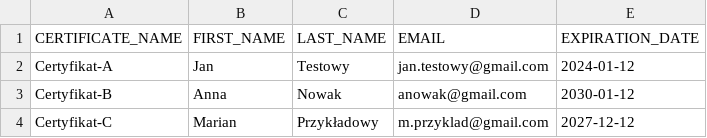
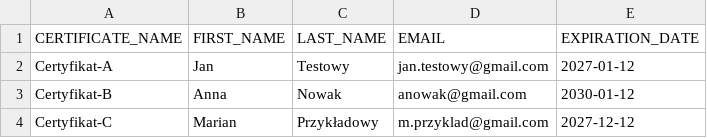
Before and after one commit to arturhamernik/pp_pdf_generator, a CSV file: src/main/resources/example_certificates_source.csv, drawn as a sheet.

```diff
--- a/src/main/resources/example_certificates_source.csv
+++ b/src/main/resources/example_certificates_source.csv
@@ -1,3 +1,3 @@
 CERTIFICATE_NAME,FIRST_NAME,LAST_NAME,EMAIL,EXPIRATION_DATE
-Certyfikat-A,Jan,Testowy,jan.testowy@gmail.com,2024-01-12
+Certyfikat-A,Jan,Testowy,jan.testowy@gmail.com,2027-01-12
 Certyfikat-B,Anna,Nowak,anowak@gmail.com,2030-01-12
```
Also changed, not shown: 10 other files.
